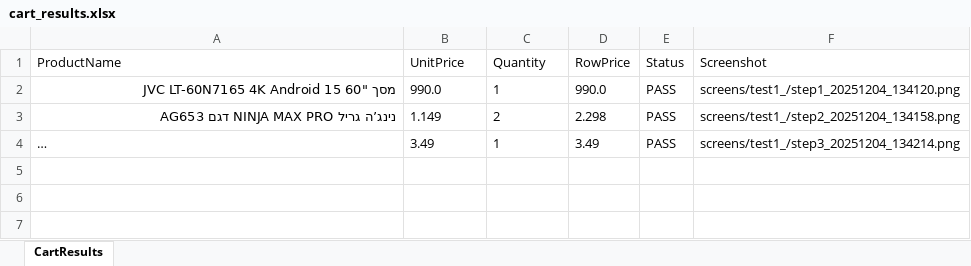
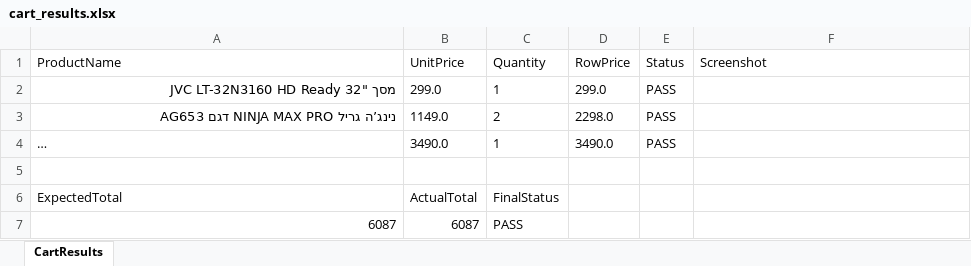
Before and after one commit to efratZusman/selenium-automation-project, an Excel workbook: output/cart_results.xlsx, sheet CartResults, drawn as a sheet; long unchanged cells end in …; values as stored, in another font and other column widths than the file's, no borders; removed rows and columns are numbered as before the commit, all else as after; the diff names each change by its address in the sheet, - before the commit and + after, or states it on an @@ line.

Commit message:
update excelWriter

```diff
--- a/output/cart_results.xlsx (sheet CartResults)
+++ b/output/cart_results.xlsx (sheet CartResults)
-row 2: מסך "60 JVC LT-60N7165 4K Android 15 | 990.0 | 1 | 990.0 | PASS | screens/test1_/step1_20251204_134120.png
+row 2: מסך "32 JVC LT-32N3160 HD Ready | 299.0 | 1 | 299.0 | PASS
-B3 (UnitPrice): 1.149
+B3 (UnitPrice): 1149.0
-D3 (RowPrice): 2.298
+D3 (RowPrice): 2298.0
-F3 (Screenshot): screens/test1_/step2_20251204_134158.png
+F3 (Screenshot): (empty)
-B4 (UnitPrice): 3.49
+B4 (UnitPrice): 3490.0
-D4 (RowPrice): 3.49
+D4 (RowPrice): 3490.0
-F4 (Screenshot): screens/test1_/step3_20251204_134214.png
+F4 (Screenshot): (empty)
+row 5: (empty)
+row 6: ExpectedTotal | ActualTotal | FinalStatus
+row 7: 6087 | 6087 | PASS
```
Also changed, not shown: 8 other files.
